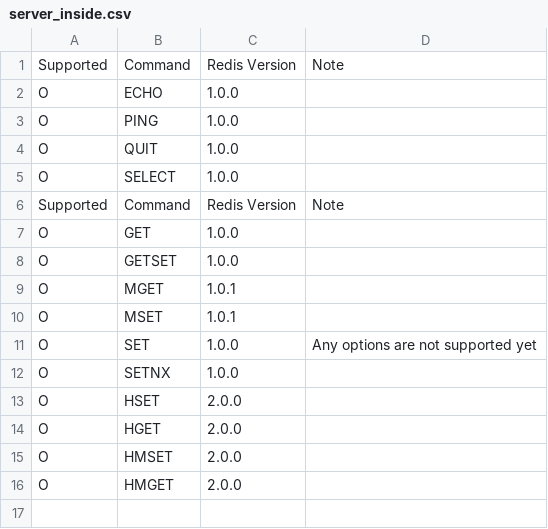
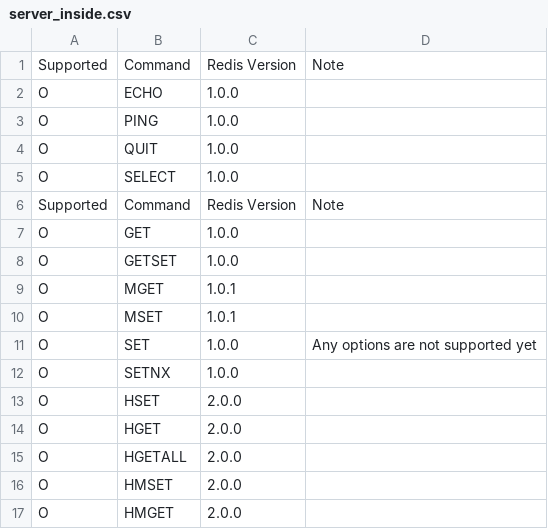
Before and after one commit to cybergarage/go-redis, a CSV file: doc/server_inside.csv, drawn as a sheet; the diff names each change by its address in the sheet, - before the commit and + after, or states it on an @@ line.

Commit message:
Support HGETALL command

```diff
--- a/doc/server_inside.csv
+++ b/doc/server_inside.csv
+row 15: O | HGETALL | 2.0.0
```
Also changed, not shown: 5 other files.
